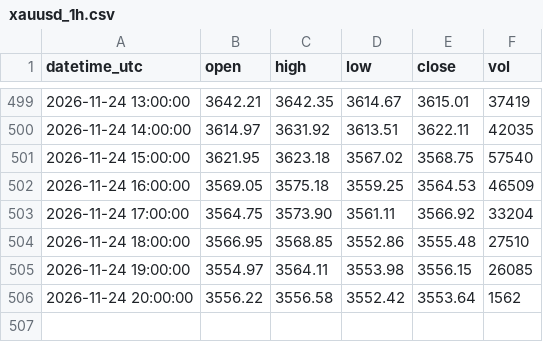
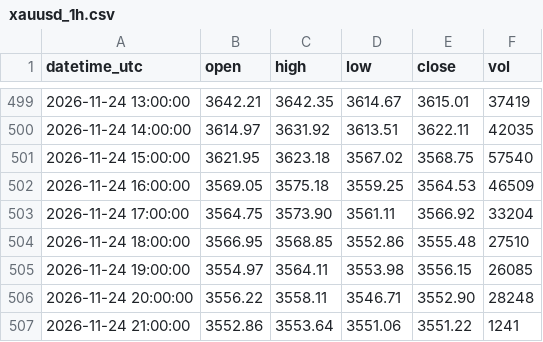
Before and after one commit to sxy999215/xauusd-market-data, a CSV file: data/xauusd_1h.csv, drawn as a sheet; only a part is shown, gaps mark what is left out.

Commit message:
Hourly gold K-line update 1/1 (latest 2026-11-24 21:02:00 UTC)

```diff
--- a/data/xauusd_1h.csv
+++ b/data/xauusd_1h.csv
@@ -505,2 +505,3 @@ datetime_utc,open,high,low,close,vol
 2026-11-24 19:00:00,3554.97,3564.11,3553.98,3556.15,26085
-2026-11-24 20:00:00,3556.22,3556.58,3552.42,3553.64,1562
+2026-11-24 20:00:00,3556.22,3558.11,3546.71,3552.90,28248
+2026-11-24 21:00:00,3552.86,3553.64,3551.06,3551.22,1241
```
